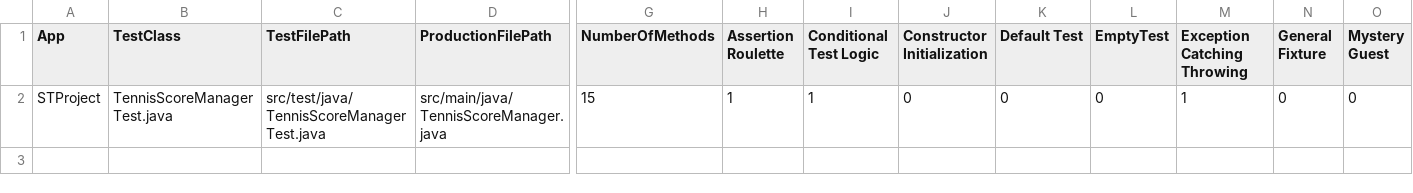
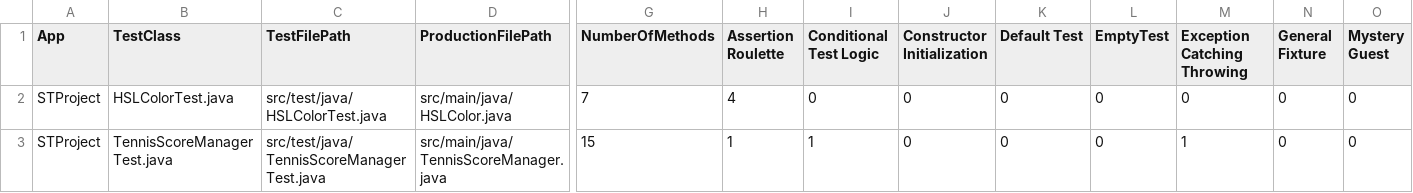
Before and after one commit to antoniocoppola0119-lgtm/STProject, a CSV file: tools/tsdetect/output.csv, drawn as a sheet; only a part is shown, gaps mark what is left out; rows hold the shown columns only; the diff names each change by its address in the sheet, - before the commit and + after, or states it on an @@ line.

```diff
--- a/tools/tsdetect/output.csv
+++ b/tools/tsdetect/output.csv
+row 2: STProject | HSLColorTest.java | src/test/java/HSLColorTest.java | src/main/java/HSLColor.java | 7 | 4 | 0 | 0 | 0 | 0 | 0 | 0 | 0
```
